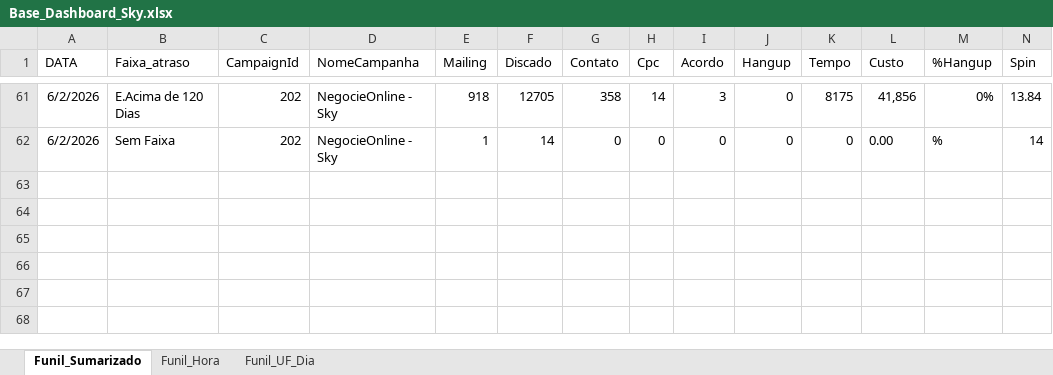
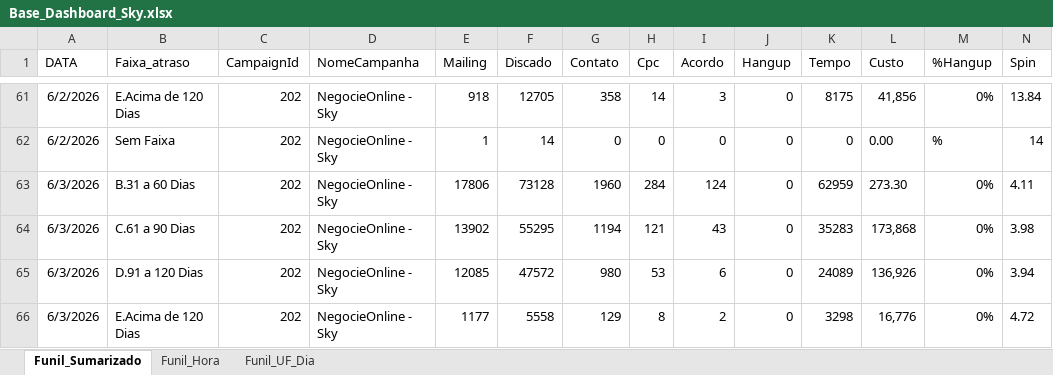
Before and after one commit to kikosouza159-afk/OSPDataCommandCenter, an Excel workbook: data/Base_Dashboard_Sky.xlsx, sheet Funil_Sumarizado, drawn as a sheet; only a part is shown, gaps mark what is left out; values as stored, in another font and other column widths than the file's, no borders; rows hold the shown columns only; the diff names each change by its address in the sheet, - before the commit and + after, or states it on an @@ line.

```diff
--- a/data/Base_Dashboard_Sky.xlsx (sheet Funil_Sumarizado)
+++ b/data/Base_Dashboard_Sky.xlsx (sheet Funil_Sumarizado)
+row 63: 6/3/2026 | B.31 a 60 Dias | 202 | NegocieOnline - Sky | 17806 | 73128 | 1960 | 284 | 124 | 0 | 62959 | 273.30 | 0% | 4.11
+row 64: 6/3/2026 | C.61 a 90 Dias | 202 | NegocieOnline - Sky | 13902 | 55295 | 1194 | 121 | 43 | 0 | 35283 | 173,868 | 0% | 3.98
+row 65: 6/3/2026 | D.91 a 120 Dias | 202 | NegocieOnline - Sky | 12085 | 47572 | 980 | 53 | 6 | 0 | 24089 | 136,926 | 0% | 3.94
+row 66: 6/3/2026 | E.Acima de 120 Dias | 202 | NegocieOnline - Sky | 1177 | 5558 | 129 | 8 | 2 | 0 | 3298 | 16,776 | 0% | 4.72
```
Also changed, not shown: sheet Funil_UF_Dia, sheet Funil_Hora.
